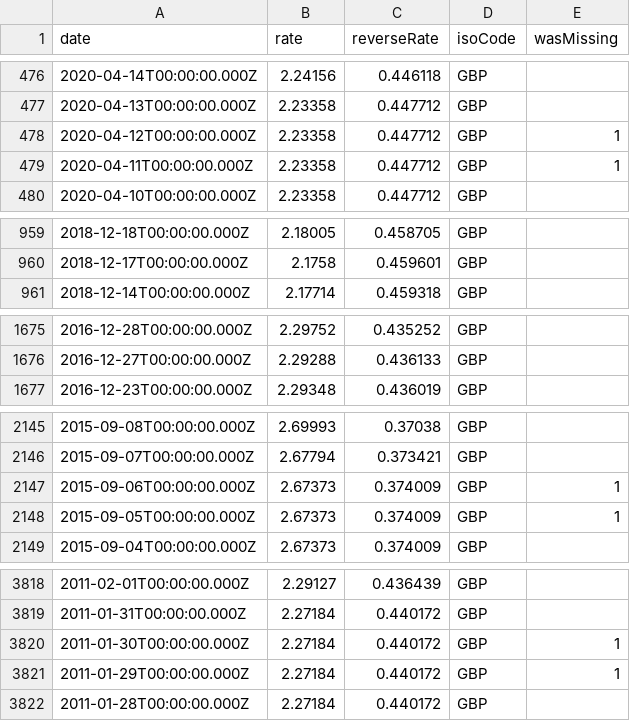
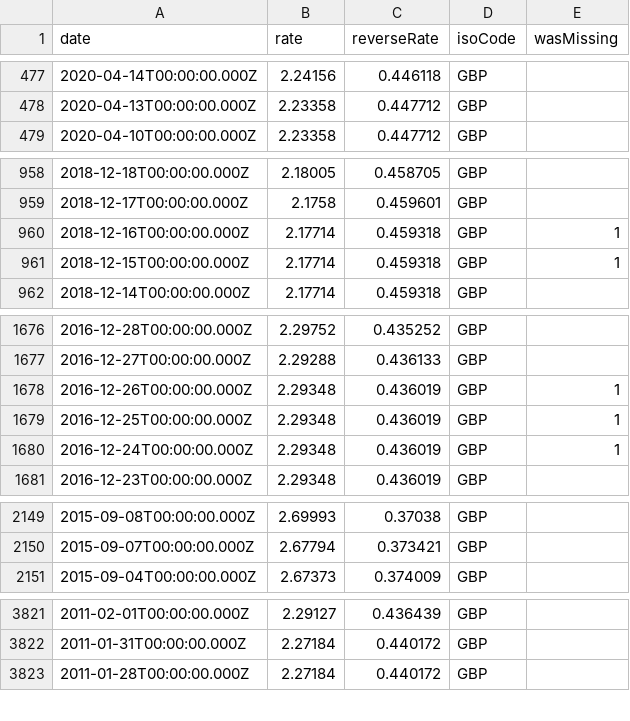
Before and after one commit to LubomirGeorgiev/bnb-currency-exchange-rates, a CSV file: data/GBP.csv, drawn as a sheet; only a part is shown, gaps mark what is left out; the diff covers the shown part only.

```diff
--- a/data/GBP.csv
+++ b/data/GBP.csv
@@ -477,4 +478,2 @@
 "2020-04-13T00:00:00.000Z","2.23358","0.447712","GBP",
-"2020-04-12T00:00:00.000Z","2.23358","0.447712","GBP",1
-"2020-04-11T00:00:00.000Z","2.23358","0.447712","GBP",1
 "2020-04-10T00:00:00.000Z","2.23358","0.447712","GBP",
@@ -960,2 +959,4 @@
 "2018-12-17T00:00:00.000Z","2.1758","0.459601","GBP",
+"2018-12-16T00:00:00.000Z","2.17714","0.459318","GBP",1
+"2018-12-15T00:00:00.000Z","2.17714","0.459318","GBP",1
 "2018-12-14T00:00:00.000Z","2.17714","0.459318","GBP",
@@ -1676,2 +1677,5 @@
 "2016-12-27T00:00:00.000Z","2.29288","0.436133","GBP",
+"2016-12-26T00:00:00.000Z","2.29348","0.436019","GBP",1
+"2016-12-25T00:00:00.000Z","2.29348","0.436019","GBP",1
+"2016-12-24T00:00:00.000Z","2.29348","0.436019","GBP",1
 "2016-12-23T00:00:00.000Z","2.29348","0.436019","GBP",
@@ -2146,4 +2150,2 @@
 "2015-09-07T00:00:00.000Z","2.67794","0.373421","GBP",
-"2015-09-06T00:00:00.000Z","2.67373","0.374009","GBP",1
-"2015-09-05T00:00:00.000Z","2.67373","0.374009","GBP",1
 "2015-09-04T00:00:00.000Z","2.67373","0.374009","GBP",
@@ -3819,4 +3822,2 @@
 "2011-01-31T00:00:00.000Z","2.27184","0.440172","GBP",
-"2011-01-30T00:00:00.000Z","2.27184","0.440172","GBP",1
-"2011-01-29T00:00:00.000Z","2.27184","0.440172","GBP",1
 "2011-01-28T00:00:00.000Z","2.27184","0.440172","GBP",
```
Also changed, not shown: 8 added rows and 4 removed rows elsewhere in this file, data/BRL.csv, data/MXN.csv, 40 other files.
